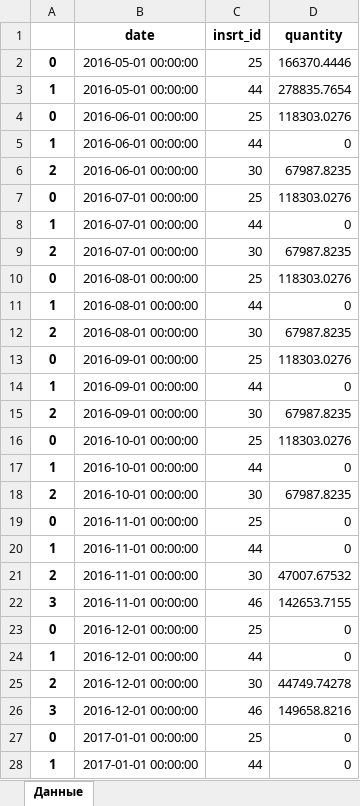
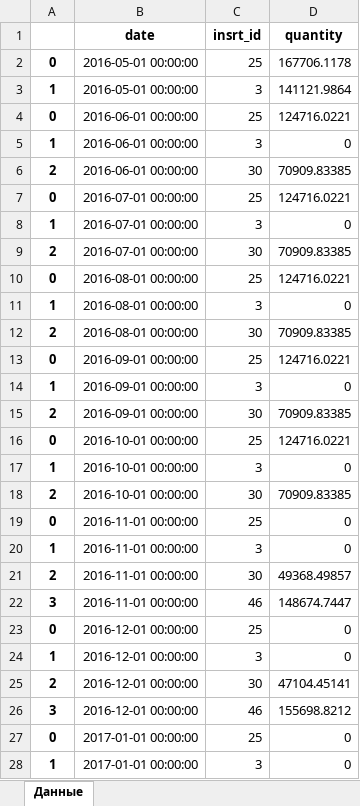
Before and after one commit to korolev-me/investments, an Excel workbook: 5. Evaluation/pamm/port_hist.xlsx, sheet Данные, drawn as a sheet; only a part is shown; values as stored, in another font and other column widths than the file's, no borders; the diff covers the shown part only; the diff names each change by its address in the sheet, - before the commit and + after, or states it on an @@ line.

```diff
--- a/5. Evaluation/pamm/port_hist.xlsx (sheet Данные)
+++ b/5. Evaluation/pamm/port_hist.xlsx (sheet Данные)
-D2 (quantity): 166370.4446
+D2 (quantity): 167706.1178
-C3 (insrt_id): 44
+C3 (insrt_id): 3
-D3 (quantity): 278835.7654
+D3 (quantity): 141121.9864
-D4 (quantity): 118303.0276
+D4 (quantity): 124716.0221
-C5 (insrt_id): 44
+C5 (insrt_id): 3
-D6 (quantity): 67987.8235
+D6 (quantity): 70909.83385
-D7 (quantity): 118303.0276
+D7 (quantity): 124716.0221
-C8 (insrt_id): 44
+C8 (insrt_id): 3
-D9 (quantity): 67987.8235
+D9 (quantity): 70909.83385
-D10 (quantity): 118303.0276
+D10 (quantity): 124716.0221
-C11 (insrt_id): 44
+C11 (insrt_id): 3
-D12 (quantity): 67987.8235
+D12 (quantity): 70909.83385
-D13 (quantity): 118303.0276
+D13 (quantity): 124716.0221
-C14 (insrt_id): 44
+C14 (insrt_id): 3
-D15 (quantity): 67987.8235
+D15 (quantity): 70909.83385
-D16 (quantity): 118303.0276
+D16 (quantity): 124716.0221
-C17 (insrt_id): 44
+C17 (insrt_id): 3
-D18 (quantity): 67987.8235
+D18 (quantity): 70909.83385
-C20 (insrt_id): 44
+C20 (insrt_id): 3
-D21 (quantity): 47007.67532
+D21 (quantity): 49368.49857
-D22 (quantity): 142653.7155
+D22 (quantity): 148674.7447
-C24 (insrt_id): 44
+C24 (insrt_id): 3
-D25 (quantity): 44749.74278
+D25 (quantity): 47104.45141
-D26 (quantity): 149658.8216
+D26 (quantity): 155698.8212
-C28 (insrt_id): 44
+C28 (insrt_id): 3
```
Also changed, not shown: 11 edited cells elsewhere in this sheet, 5. Evaluation/pamm/param_hist.xlsx, 5. Evaluation/pamm/port_data_hist.xlsx, 6 other files.
